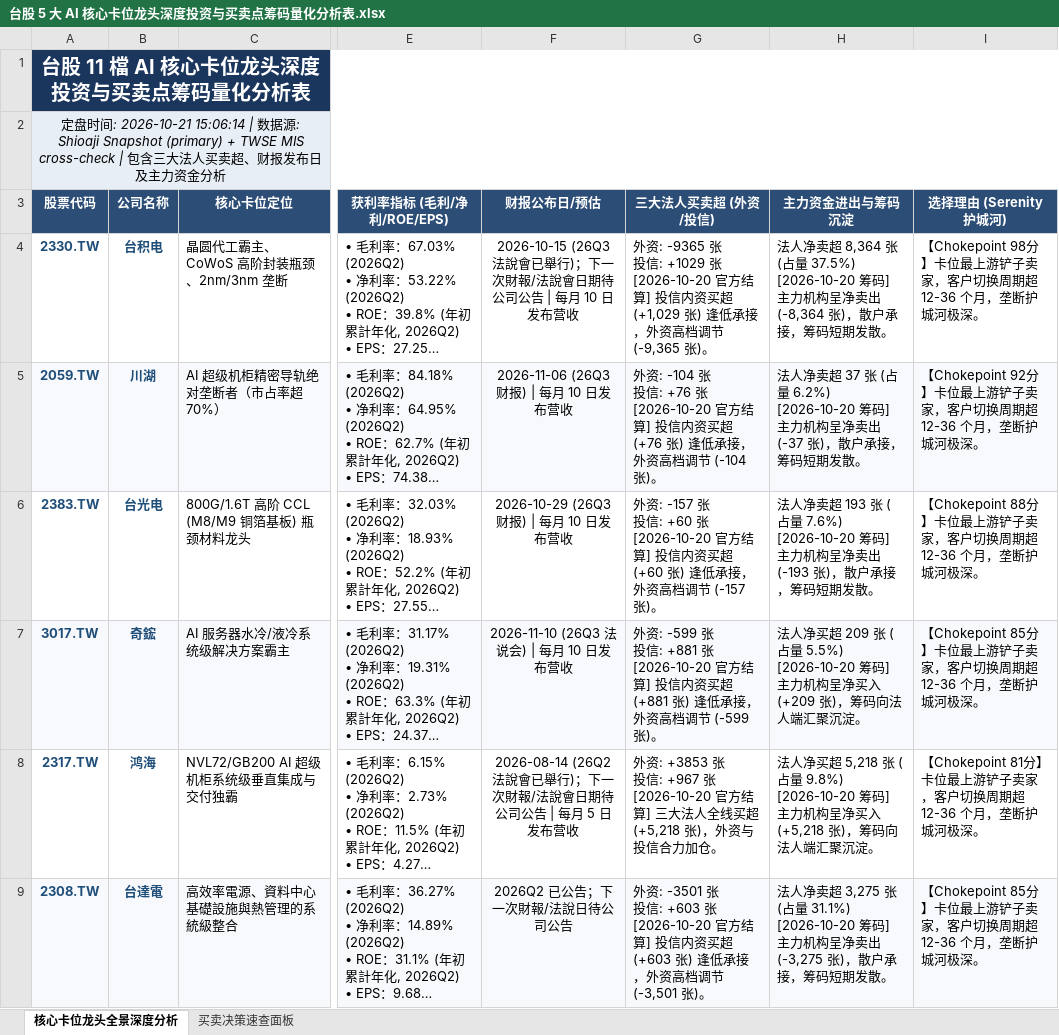
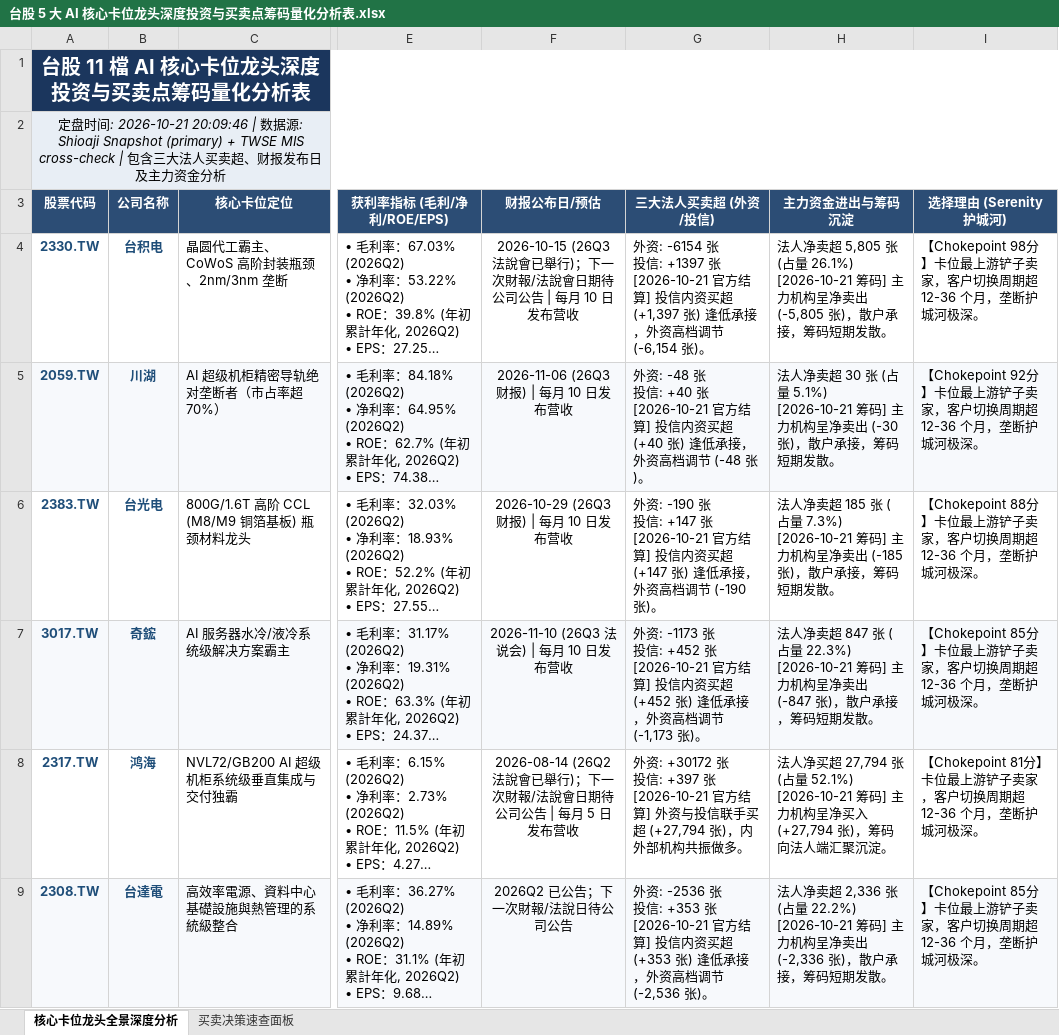
Before and after one commit to TonyTCFu/taiwan-stock-analysis, an Excel workbook: 台股 5 大 AI 核心卡位龙头深度投资与买卖点筹码量化分析表.xlsx, sheet 核心卡位龙头全景深度分析, drawn as a sheet; only a part is shown, gaps mark what is left out; long unchanged cells end in …; values as stored, in another font and other column widths than the file's, no borders; ↵ is a line break in a cell; the diff covers the shown part only; the diff names each change by its address in the sheet, - before the commit and + after, or states it on an @@ line.

```diff
--- a/台股 5 大 AI 核心卡位龙头深度投资与买卖点筹码量化分析表.xlsx (sheet 核心卡位龙头全景深度分析)
+++ b/台股 5 大 AI 核心卡位龙头深度投资与买卖点筹码量化分析表.xlsx (sheet 核心卡位龙头全景深度分析)
-A2 (股票代码): …: 2026-10-21 15:06:14 | 数…
+A2 (股票代码): …: 2026-10-21 20:09:46 | 数…
-G4 (三大法人买卖超 (外资/投信)): 外资: -9365 张 ↵ 投信: +1029 张 ↵ [2026-10-20 官方结算] 投信内资买超 (+1,029 张) 逢低承接，外资高档调节 (-9,365 张)。
+G4 (三大法人买卖超 (外资/投信)): 外资: -6154 张 ↵ 投信: +1397 张 ↵ [2026-10-21 官方结算] 投信内资买超 (+1,397 张) 逢低承接，外资高档调节 (-6,154 张)。
-H4 (主力资金进出与筹码沉淀): …净卖超 8,364 张 (占量 37.5%) ↵ [2026-10-20 筹码] 主力机构呈净卖出 (-8,364 张)，散…
+H4 (主力资金进出与筹码沉淀): …净卖超 5,805 张 (占量 26.1%) ↵ [2026-10-21 筹码] 主力机构呈净卖出 (-5,805 张)，散…
-G5 (三大法人买卖超 (外资/投信)): 外资: -104 张 ↵ 投信: +76 张 ↵ [2026-10-20 官方结算] 投信内资买超 (+76 张) 逢低承接，外资高档调节 (-104 张)。
+G5 (三大法人买卖超 (外资/投信)): 外资: -48 张 ↵ 投信: +40 张 ↵ [2026-10-21 官方结算] 投信内资买超 (+40 张) 逢低承接，外资高档调节 (-48 张)。
-H5 (主力资金进出与筹码沉淀): …净卖超 37 张 (占量 6.2%) ↵ [2026-10-20 筹码] 主力机构呈净卖出 (-37 张)，散…
+H5 (主力资金进出与筹码沉淀): …净卖超 30 张 (占量 5.1%) ↵ [2026-10-21 筹码] 主力机构呈净卖出 (-30 张)，散…
-G6 (三大法人买卖超 (外资/投信)): 外资: -157 张 ↵ 投信: +60 张 ↵ [2026-10-20 官方结算] 投信内资买超 (+60 张) 逢低承接，外资高档调节 (-157 张)。
+G6 (三大法人买卖超 (外资/投信)): 外资: -190 张 ↵ 投信: +147 张 ↵ [2026-10-21 官方结算] 投信内资买超 (+147 张) 逢低承接，外资高档调节 (-190 张)。
-H6 (主力资金进出与筹码沉淀): …净卖超 193 张 (占量 7.6%) ↵ [2026-10-20 筹码] 主力机构呈净卖出 (-193 张)，散…
+H6 (主力资金进出与筹码沉淀): …净卖超 185 张 (占量 7.3%) ↵ [2026-10-21 筹码] 主力机构呈净卖出 (-185 张)，散…
-G7 (三大法人买卖超 (外资/投信)): 外资: -599 张 ↵ 投信: +881 张 ↵ [2026-10-20 官方结算] 投信内资买超 (+881 张) 逢低承接，外资高档调节 (-599 张)。
+G7 (三大法人买卖超 (外资/投信)): 外资: -1173 张 ↵ 投信: +452 张 ↵ [2026-10-21 官方结算] 投信内资买超 (+452 张) 逢低承接，外资高档调节 (-1,173 张)。
-H7 (主力资金进出与筹码沉淀): 法人净买超 209 张 (占量 5.5%) ↵ [2026-10-20 筹码] 主力机构呈净买入 (+209 张)，筹码向法人端汇聚沉淀。
+H7 (主力资金进出与筹码沉淀): 法人净卖超 847 张 (占量 22.3%) ↵ [2026-10-21 筹码] 主力机构呈净卖出 (-847 张)，散户承接，筹码短期发散。
-G8 (三大法人买卖超 (外资/投信)): 外资: +3853 张 ↵ 投信: +967 张 ↵ [2026-10-20 官方结算] 三大法人全线买超 (+5,218 张)，外资与投信合力加仓。
+G8 (三大法人买卖超 (外资/投信)): 外资: +30172 张 ↵ 投信: +397 张 ↵ [2026-10-21 官方结算] 外资与投信联手买超 (+27,794 张)，内外部机构共振做多。
-H8 (主力资金进出与筹码沉淀): …净买超 5,218 张 (占量 9.8%) ↵ [2026-10-20 筹码] 主力机构呈净买入 (+5,218 张)，筹…
+H8 (主力资金进出与筹码沉淀): …净买超 27,794 张 (占量 52.1%) ↵ [2026-10-21 筹码] 主力机构呈净买入 (+27,794 张)，筹…
-G9 (三大法人买卖超 (外资/投信)): 外资: -3501 张 ↵ 投信: +603 张 ↵ [2026-10-20 官方结算] 投信内资买超 (+603 张) 逢低承接，外资高档调节 (-3,501 张)。
+G9 (三大法人买卖超 (外资/投信)): 外资: -2536 张 ↵ 投信: +353 张 ↵ [2026-10-21 官方结算] 投信内资买超 (+353 张) 逢低承接，外资高档调节 (-2,536 张)。
-H9 (主力资金进出与筹码沉淀): …净卖超 3,275 张 (占量 31.1%) ↵ [2026-10-20 筹码] 主力机构呈净卖出 (-3,275 张)，散…
+H9 (主力资金进出与筹码沉淀): …净卖超 2,336 张 (占量 22.2%) ↵ [2026-10-21 筹码] 主力机构呈净卖出 (-2,336 张)，散…
```
Also changed, not shown: 10 edited cells elsewhere in this sheet, sheet 买卖决策速查面板, 1 other file.
